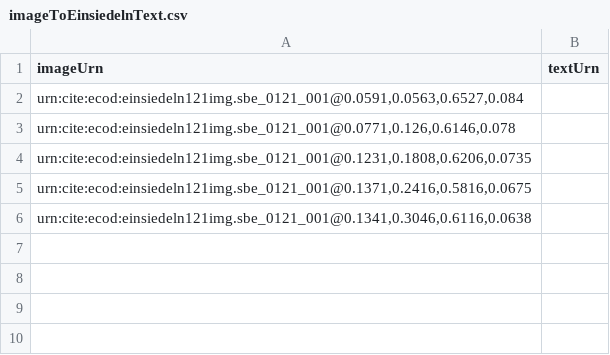
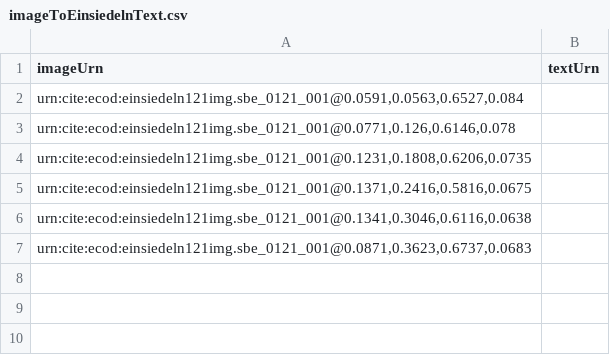
Before and after one commit to HCMID/chant, a CSV file: indices/imageToEinsiedelnText.csv, drawn as a sheet; only a part is shown.

Commit message:
Update imageToEinsiedelnText.csv

```diff
--- a/indices/imageToEinsiedelnText.csv
+++ b/indices/imageToEinsiedelnText.csv
@@ -6,3 +6,3 @@ imageUrn, textUrn
 "urn:cite:ecod:einsiedeln121img.sbe_0121_001@0.1341,0.3046,0.6116,0.0638",
-,
+"urn:cite:ecod:einsiedeln121img.sbe_0121_001@0.0871,0.3623,0.6737,0.0683",
 ,
```
